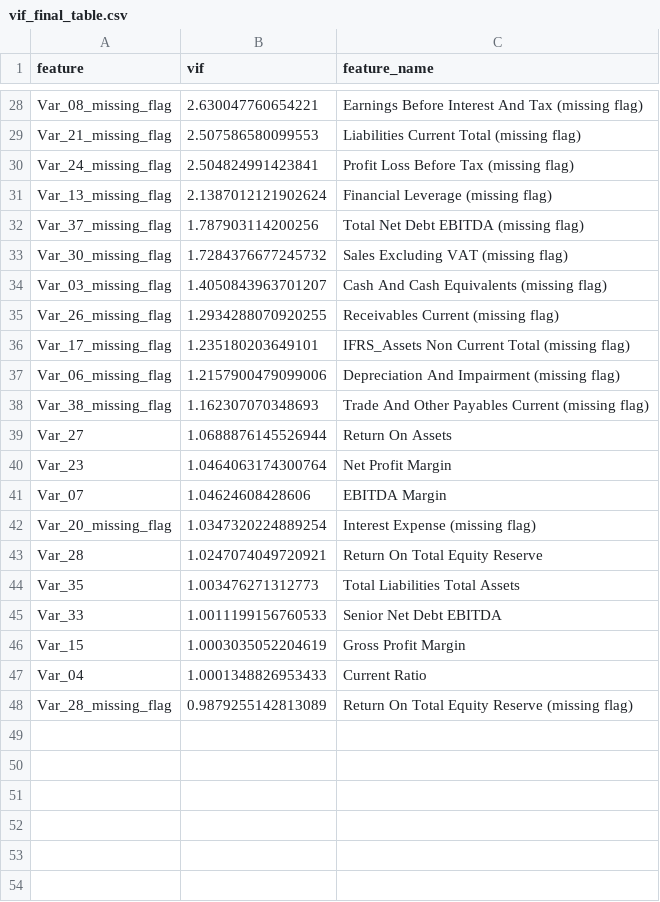
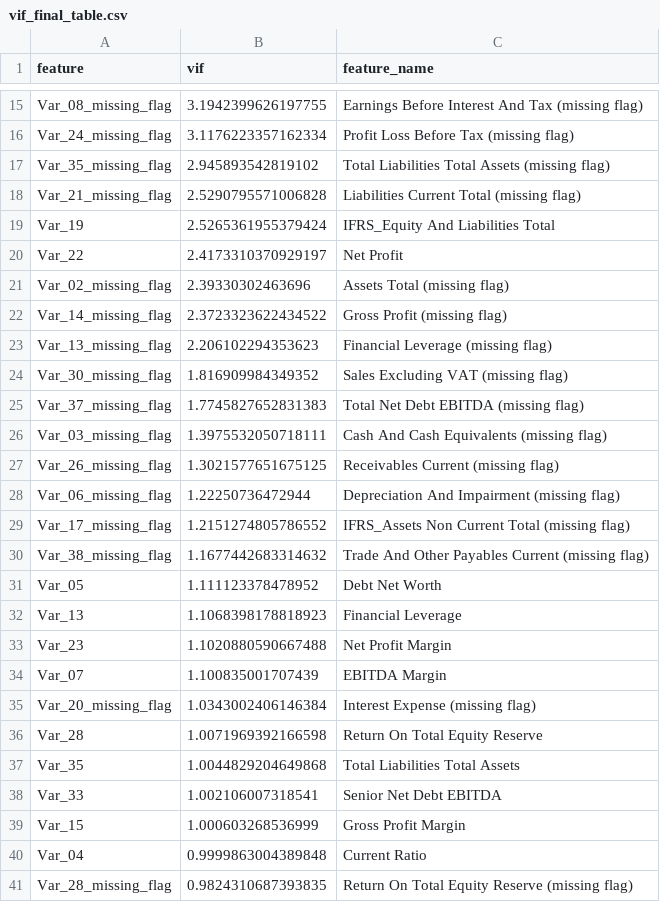
Before and after one commit to andrzej-zernaczuk/ING_hubs_predict_default, a CSV file: data/vif_final_table.csv, drawn as a sheet; only a part is shown, gaps mark what is left out; removed rows and columns are numbered as before the commit, all else as after; the diff covers the shown part only; the diff names each change by its address in the sheet, - before the commit and + after, or states it on an @@ line.

```diff
--- a/data/vif_final_table.csv
+++ b/data/vif_final_table.csv
-B15 (vif): 2.630047760654221
+B15 (vif): 3.1942399626197755
-row 29: Var_21_missing_flag | 2.507586580099553 | Liabilities Current Total (missing flag)
-B16 (vif): 2.504824991423841
+B16 (vif): 3.1176223357162334
+row 17: Var_35_missing_flag | 2.945893542819102 | Total Liabilities Total Assets (missing flag)
+row 18: Var_21_missing_flag | 2.5290795571006828 | Liabilities Current Total (missing flag)
+row 19: Var_19 | 2.5265361955379424 | IFRS_Equity And Liabilities Total
+row 20: Var_22 | 2.4173310370929197 | Net Profit
+row 21: Var_02_missing_flag | 2.39330302463696 | Assets Total (missing flag)
+row 22: Var_14_missing_flag | 2.3723323622434522 | Gross Profit (missing flag)
-B23 (vif): 2.1387012121902624
+B23 (vif): 2.206102294353623
-row 32: Var_37_missing_flag | 1.787903114200256 | Total Net Debt EBITDA (missing flag)
-B24 (vif): 1.7284376677245732
+B24 (vif): 1.816909984349352
+row 25: Var_37_missing_flag | 1.7745827652831383 | Total Net Debt EBITDA (missing flag)
-B26 (vif): 1.4050843963701207
+B26 (vif): 1.3975532050718111
-B27 (vif): 1.2934288070920255
+B27 (vif): 1.3021577651675125
-row 36: Var_17_missing_flag | 1.235180203649101 | IFRS_Assets Non Current Total (missing flag)
-B28 (vif): 1.2157900479099006
+B28 (vif): 1.22250736472944
+row 29: Var_17_missing_flag | 1.2151274805786552 | IFRS_Assets Non Current Total (missing flag)
-B30 (vif): 1.162307070348693
+B30 (vif): 1.1677442683314632
-row 39: Var_27 | 1.0688876145526944 | Return On Assets
+row 31: Var_05 | 1.111123378478952 | Debt Net Worth
+row 32: Var_13 | 1.1068398178818923 | Financial Leverage
-B33 (vif): 1.0464063174300764
+B33 (vif): 1.1020880590667488
-B34 (vif): 1.04624608428606
+B34 (vif): 1.100835001707439
-B35 (vif): 1.0347320224889254
+B35 (vif): 1.0343002406146384
-B36 (vif): 1.0247074049720921
+B36 (vif): 1.0071969392166598
-B37 (vif): 1.003476271312773
+B37 (vif): 1.0044829204649868
-B38 (vif): 1.0011199156760533
+B38 (vif): 1.002106007318541
-B39 (vif): 1.0003035052204619
+B39 (vif): 1.000603268536999
-B40 (vif): 1.0001348826953433
+B40 (vif): 0.9999863004389848
-B41 (vif): 0.9879255142813089
+B41 (vif): 0.9824310687393835
```
Also changed, not shown: 7 added rows, 20 removed rows and 6 edited cells elsewhere in this file, data/high_correlation_pairs.csv, data/iv_selected_features.csv, 9 other files.
